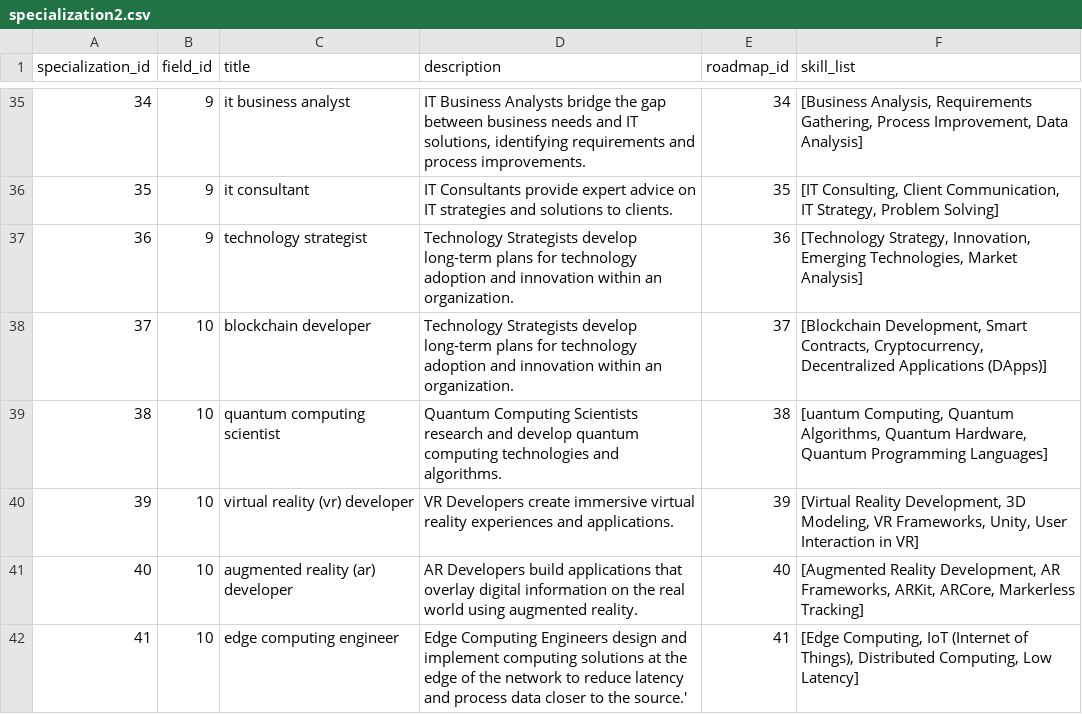
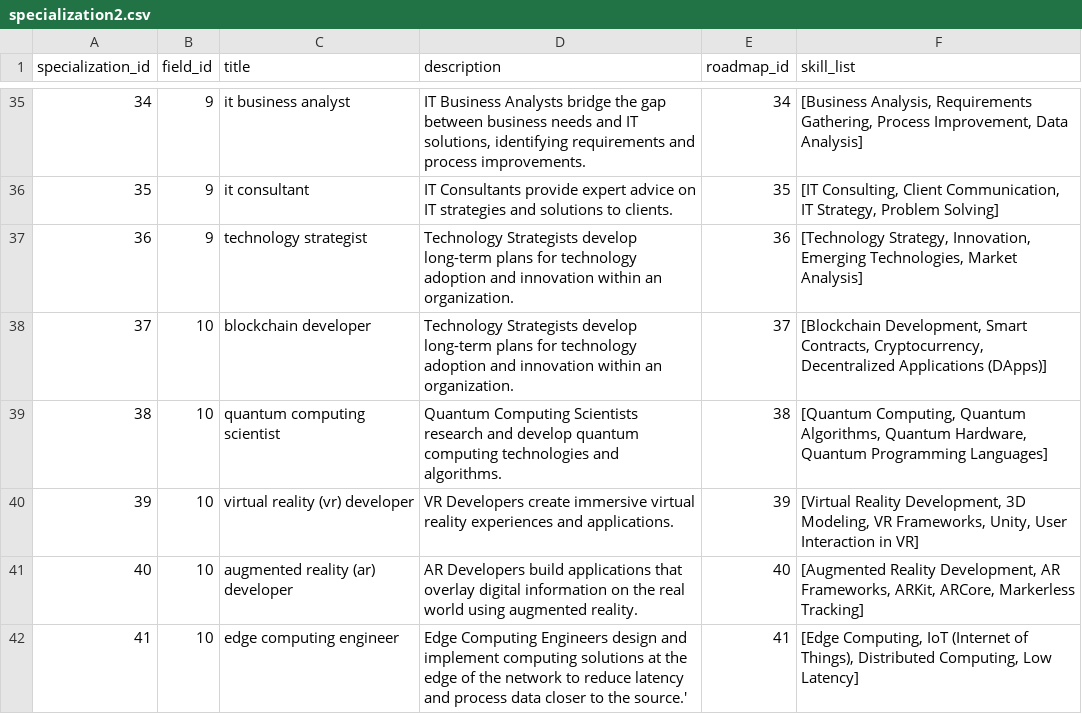
Before and after one commit to ron-ligsay/course-u, a CSV file: course_u/static/csv/specialization2.csv, drawn as a sheet; only a part is shown, gaps mark what is left out.

Commit message:
quantum

```diff
--- a/course_u/static/csv/specialization2.csv
+++ b/course_u/static/csv/specialization2.csv
@@ -38,3 +38,3 @@ specialization_id,field_id,title,description,roadmap_id,skill_list
 37,10,blockchain developer,Technology Strategists develop long-term plans for technology adoption and innovation within an organization.,37,"[Blockchain Development, Smart Contracts, Cryptocurrency, Decentralized Applications (DApps)]"
-38,10,quantum computing scientist,Quantum Computing Scientists research and develop quantum computing technologies and algorithms.,38,"[uantum Computing, Quantum Algorithms, Quantum Hardware, Quantum Programming Languages]"
+38,10,quantum computing scientist,Quantum Computing Scientists research and develop quantum computing technologies and algorithms.,38,"[Quantum Computing, Quantum Algorithms, Quantum Hardware, Quantum Programming Languages]"
 39,10,virtual reality (vr) developer,VR Developers create immersive virtual reality experiences and applications.,39,"[Virtual Reality Development, 3D Modeling, VR Frameworks, Unity, User Interaction in VR]"
```
Also changed, not shown: 1 other file.
